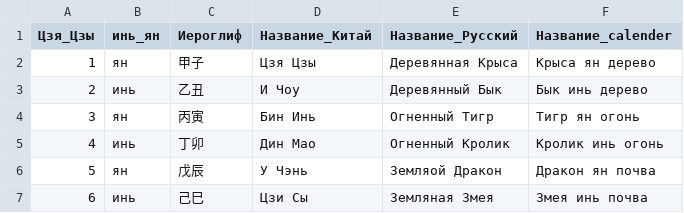
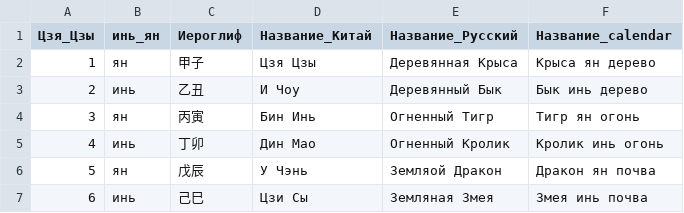
Before and after one commit to Sonnenbergenfluganschluss/BaZi, a CSV file: data/cicle.csv, drawn as a sheet; only a part is shown.

```diff
--- a/data/cicle.csv
+++ b/data/cicle.csv
@@ -1,2 +1,2 @@
-Цзя_Цзы,инь_ян,Иероглиф,Название_Китай,Название_Русский,Название_calender
+Цзя_Цзы,инь_ян,Иероглиф,Название_Китай,Название_Русский,Название_calendar
 1,ян,甲子,Цзя Цзы,Деревянная Крыса,Крыса ян дерево
```
Also changed, not shown: 1 other file.
